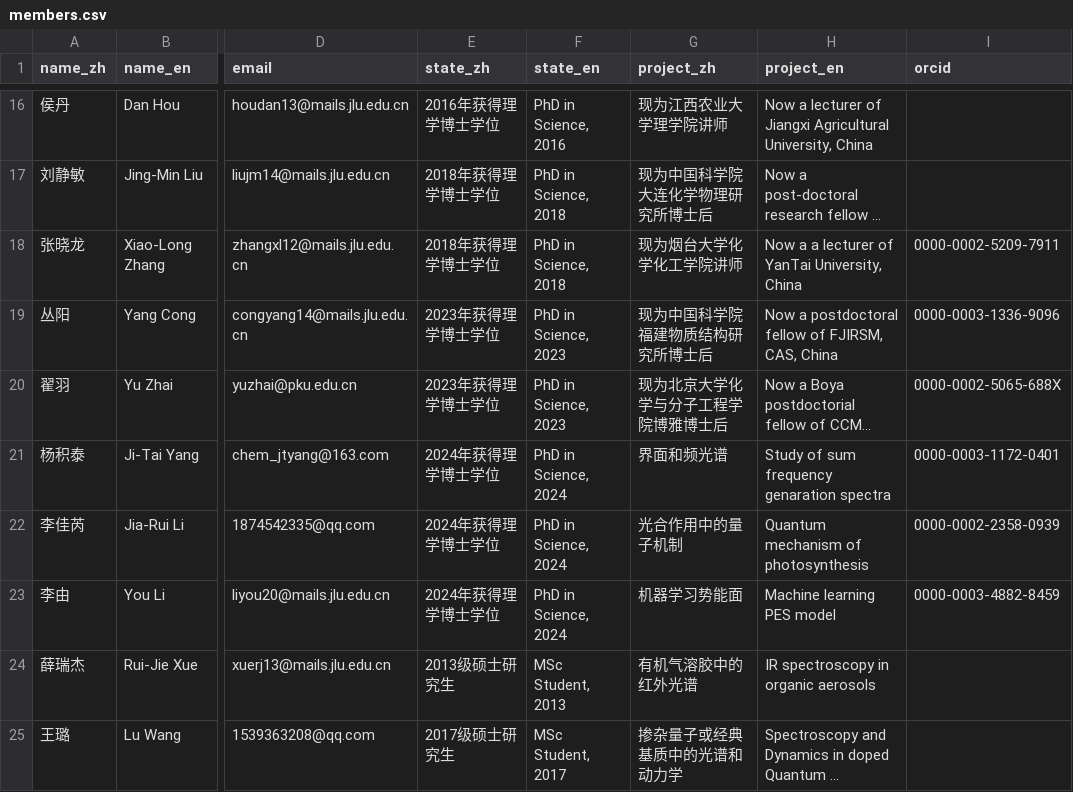
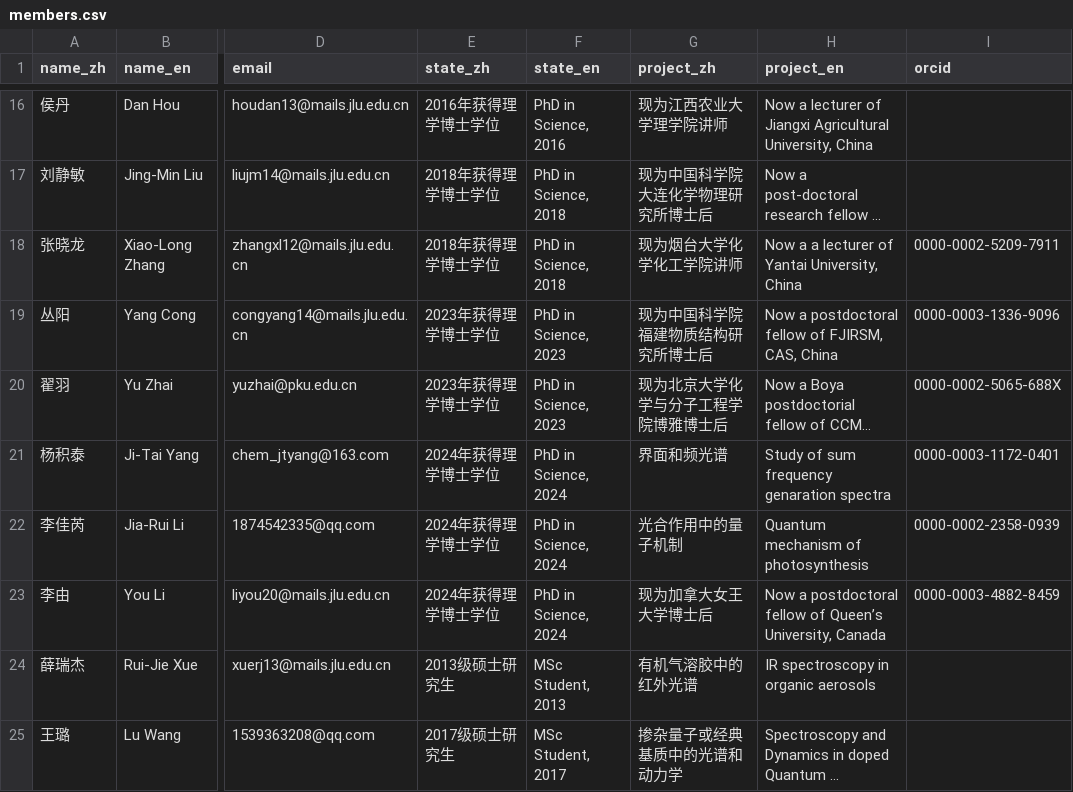
Before and after one commit to huili-group/huili-group.github.io, a CSV file: data/members.csv, drawn as a sheet; only a part is shown, gaps mark what is left out; long unchanged cells end in …; the diff names each change by its address in the sheet, - before the commit and + after, or states it on an @@ line.

Commit message:
you li's info

```diff
--- a/data/members.csv
+++ b/data/members.csv
-H18 (project_en): Now a a lecturer of YanTai University, China
+H18 (project_en): Now a a lecturer of Yantai University, China
-G23 (project_zh): 机器学习势能面
+G23 (project_zh): 现为加拿大女王大学博士后
-H23 (project_en): Machine learning PES model
+H23 (project_en): Now a postdoctoral fellow of Queen’s University, Canada
```
